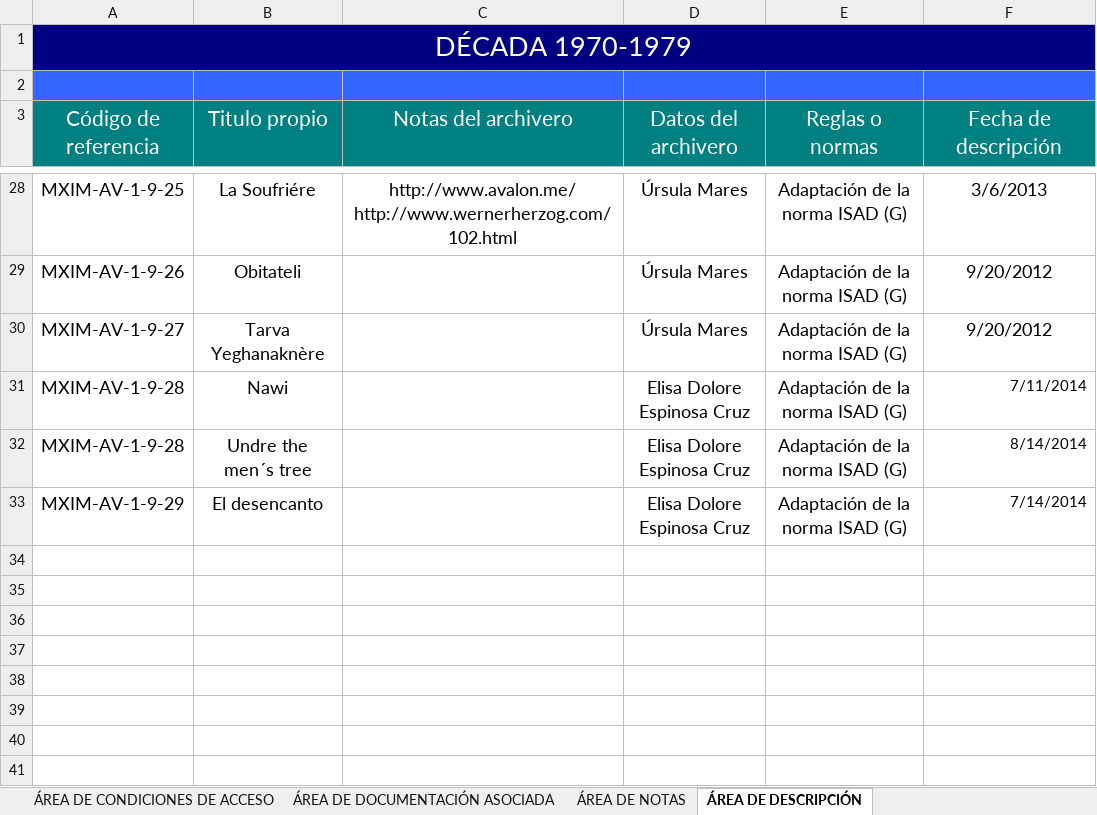
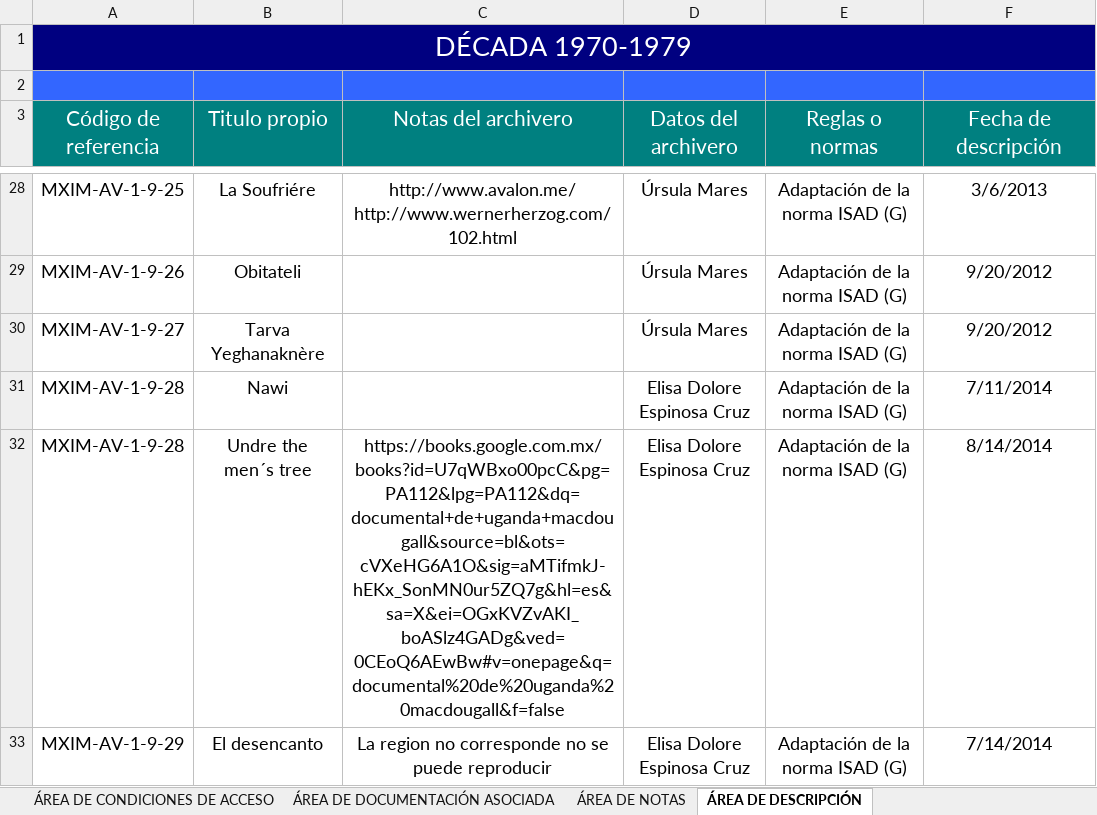
Before and after one commit to RodrigoRoy/lais-audiovisual, an Excel workbook: content/excel/Fichas década9 (1970).xlsx, sheet ÁREA DE DESCRIPCIÓN, drawn as a sheet; only a part is shown, gaps mark what is left out; values as stored, in another font and other column widths than the file's, no borders; the diff names each change by its address in the sheet, - before the commit and + after, or states it on an @@ line.

```diff
--- a/content/excel/Fichas década9 (1970).xlsx (sheet ÁREA DE DESCRIPCIÓN)
+++ b/content/excel/Fichas década9 (1970).xlsx (sheet ÁREA DE DESCRIPCIÓN)
-F31:F33 text size: larger, alignment: right
+F31:F33 text size: center
-C32 (Notas del archivero): (empty)
+C32 (Notas del archivero): https://books.google.com.mx/books?id=U7qWBxo00pcC&pg=PA112&lpg=PA112&dq=documental+de+uganda+macdougall&source=bl&ots=cVXeHG6A1O&sig=aMTifmkJ-hEKx_SonMN0ur5ZQ7g&hl=es&sa=X&ei=OGxKVZvAKI_boASlz4GADg&ved=0CEoQ6AEwBw#v=onepage&q=documental%20de%20uganda%20macdougall&f=false
-C33 (Notas del archivero): (empty)
+C33 (Notas del archivero): La region no corresponde no se puede reproducir
```
Also changed, not shown: sheet ÁREA DE IDENTIFICACIÓN, sheet ÁREA DE CONTENIDO Y ESTRUCTURA, sheet ÁREA DE CONDICIONES DE ACCESO, sheet ÁREA DE CONTEXTO, sheet ÁREA DE NOTAS, content/excel/Fichas década4 (1920).xlsx, content/excel/Fichas década5 (1930).xlsx, 34 other files.
